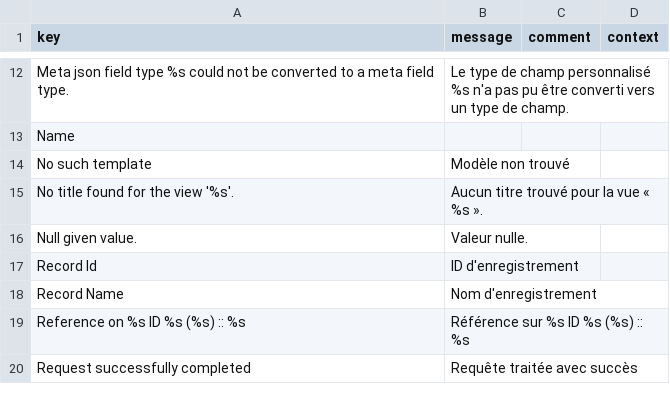
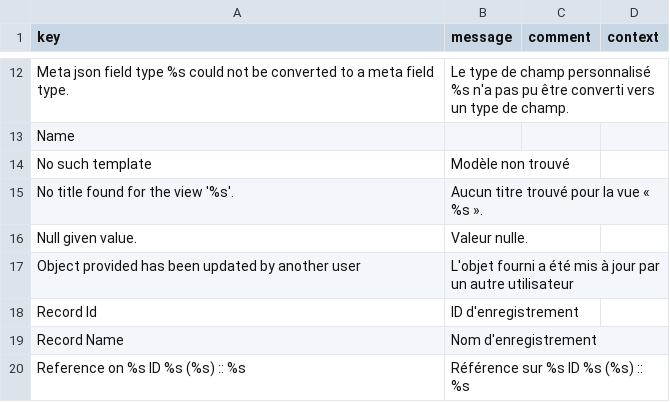
Before and after one commit to axelor/axelor-utils, a CSV file: src/main/resources/i18n/messages_fr.csv, drawn as a sheet; only a part is shown, gaps mark what is left out; the shorter side is filled out with more unchanged rows.

Commit message:
RM-98154: Added french translation for version conflict error

```diff
--- a/src/main/resources/i18n/messages_fr.csv
+++ b/src/main/resources/i18n/messages_fr.csv
@@ -16,2 +16,3 @@
 "Null given value.","Valeur nulle.",,
+"Object provided has been updated by another user","L'objet fourni a été mis à jour par un autre utilisateur",,
 "Record Id","ID d'enregistrement",,
```
Also changed, not shown: src/main/resources/i18n/messages.csv, src/main/resources/i18n/messages_en.csv, 2 other files.
